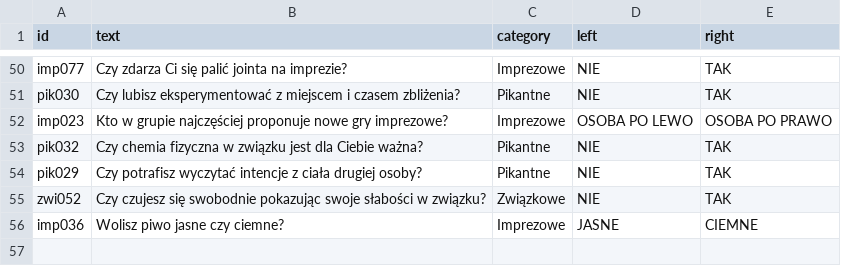
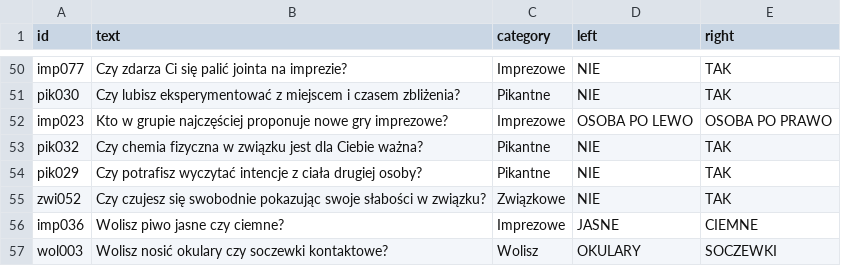
Before and after one commit to DawidS25/Spectrum, a CSV file: questions/questions_changed.csv, drawn as a sheet; only a part is shown, gaps mark what is left out; the diff names each change by its address in the sheet, - before the commit and + after, or states it on an @@ line.

Commit message:
Zmieniono pytanie wol003

```diff
--- a/questions/questions_changed.csv
+++ b/questions/questions_changed.csv
+row 57: wol003 | Wolisz nosić okulary czy soczewki kontaktowe? | Wolisz | OKULARY | SOCZEWKI
```
